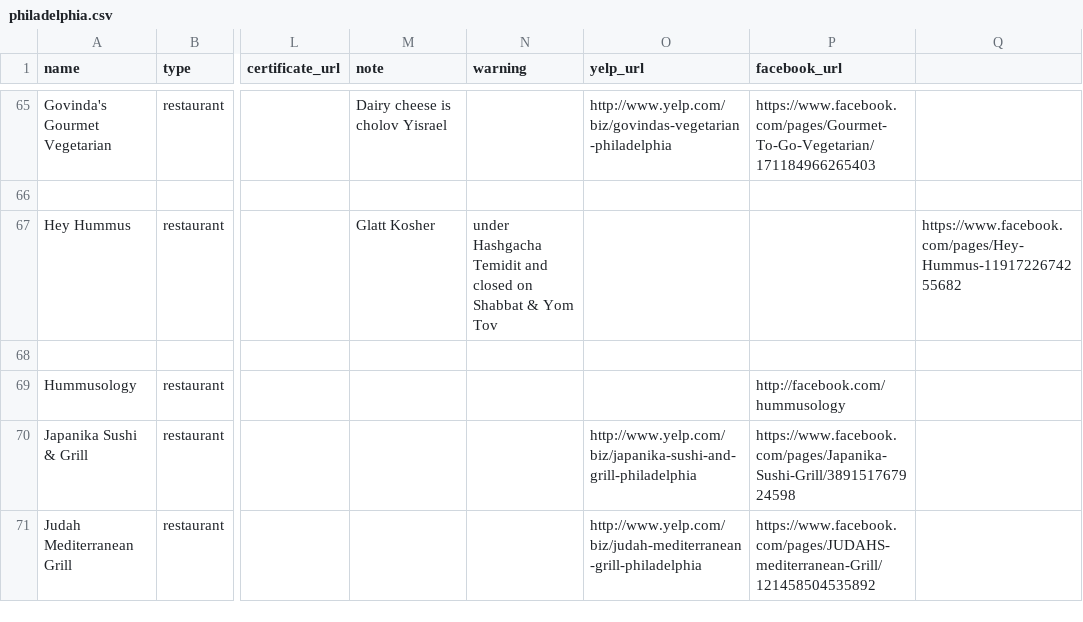
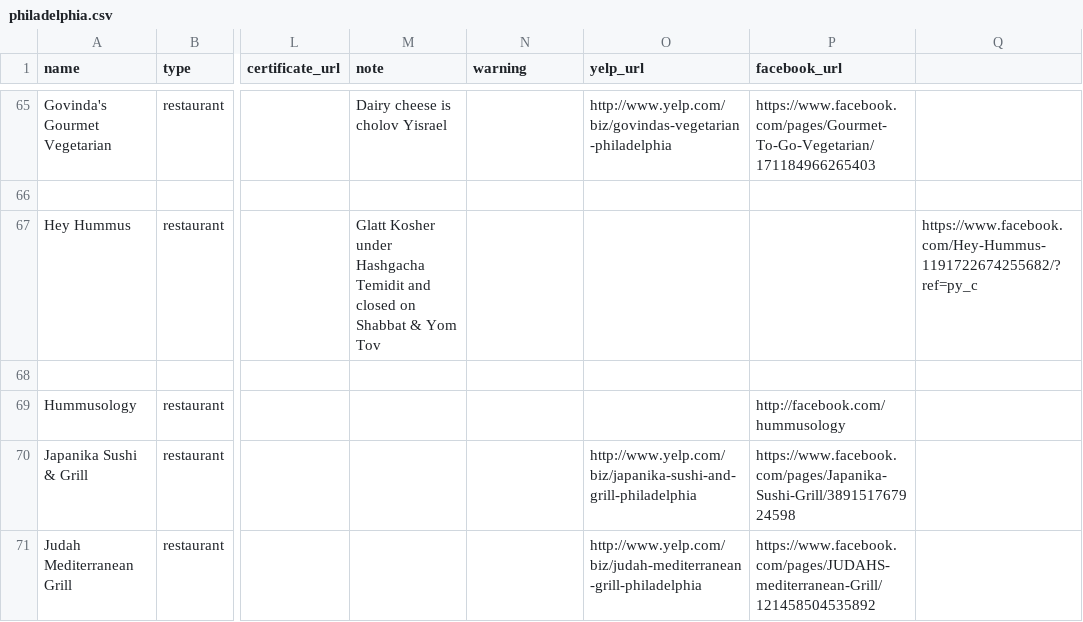
Before and after one commit to mekorhabracha/mekorhabracha.github.io, a CSV file: _data/philadelphia.csv, drawn as a sheet; only a part is shown, gaps mark what is left out; the diff names each change by its address in the sheet, - before the commit and + after, or states it on an @@ line.

Commit message:
Update philadelphia.csv

```diff
--- a/_data/philadelphia.csv
+++ b/_data/philadelphia.csv
-M67 (note): Glatt Kosher
+M67 (note): Glatt Kosher under Hashgacha Temidit and closed on Shabbat & Yom Tov
-N67 (warning): under Hashgacha Temidit and closed on Shabbat & Yom Tov
+N67 (warning): (empty)
-Q67: https://www.facebook.com/pages/Hey-Hummus-1191722674255682
+Q67: https://www.facebook.com/Hey-Hummus-1191722674255682/?ref=py_c
```
